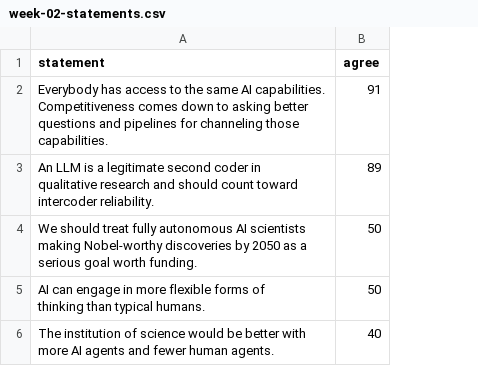
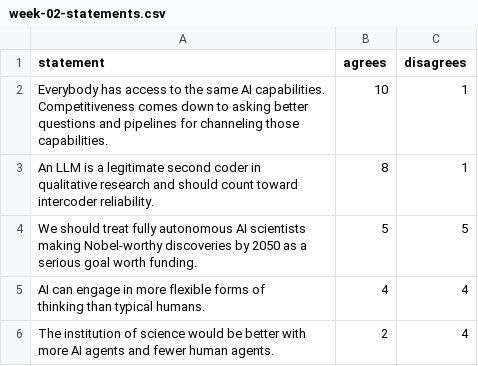
Before and after one commit to Social-Science-Collaboratory/AI_in_science_2027, a CSV file: week-summary/data/week-02-statements.csv, drawn as a sheet; removed rows and columns are numbered as before the commit, all else as after; the diff names each change by its address in the sheet, - before the commit and + after, or states it on an @@ line.

```diff
--- a/week-summary/data/week-02-statements.csv
+++ b/week-summary/data/week-02-statements.csv
-column B (agree), rows 2-6: 91 | 89 | 50 | 50 | 40
+column B (agrees), rows 2-6: 10 | 8 | 5 | 4 | 2
+column C (disagrees), rows 2-6: 1 | 1 | 5 | 4 | 4
```
Also changed, not shown: week-summary/data/week-02-resources.csv, 15 other files.
